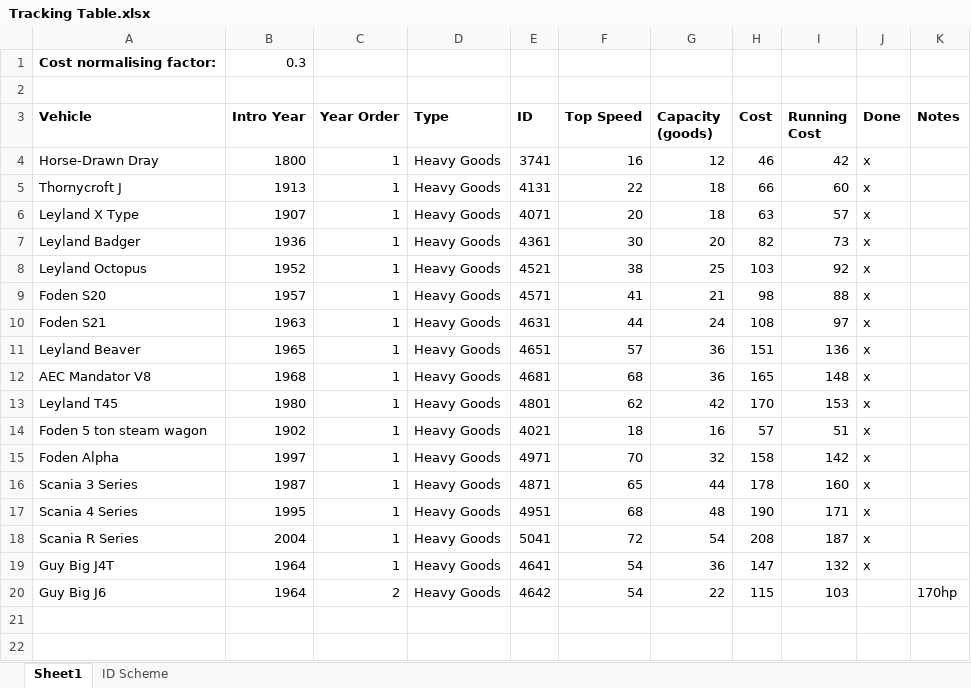
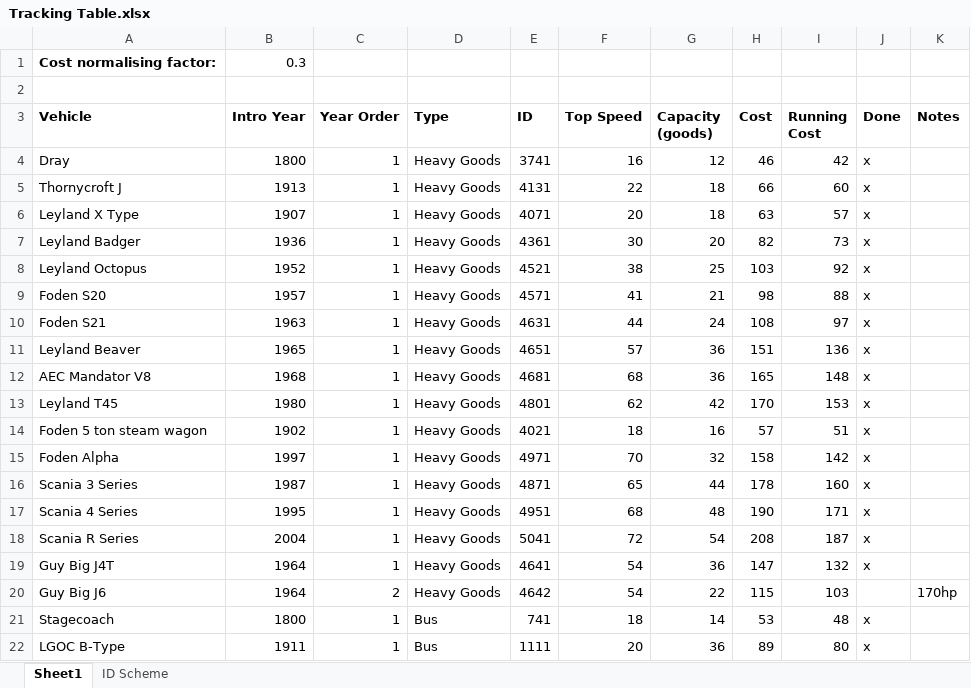
Before and after one commit to mattkimber/timberwolfs_road_vehicles, an Excel workbook: Tracking Table.xlsx, sheet Sheet1, drawn as a sheet; values as stored, in another font and other column widths than the file's, no borders; the diff names each change by its address in the sheet, - before the commit and + after, or states it on an @@ line.

Commit message:
Added LGOC B-Type

```diff
--- a/Tracking Table.xlsx (sheet Sheet1)
+++ b/Tracking Table.xlsx (sheet Sheet1)
-A4 (Vehicle): Horse-Drawn Dray
+A4 (Vehicle): Dray
+row 21: Stagecoach | 1800 | 1 | Bus | 741 | 18 | 14 | 53 | 48 | x
+row 22: LGOC B-Type | 1911 | 1 | Bus | 1111 | 20 | 36 | 89 | 80 | x
```
Also changed, not shown: 5 other files.
